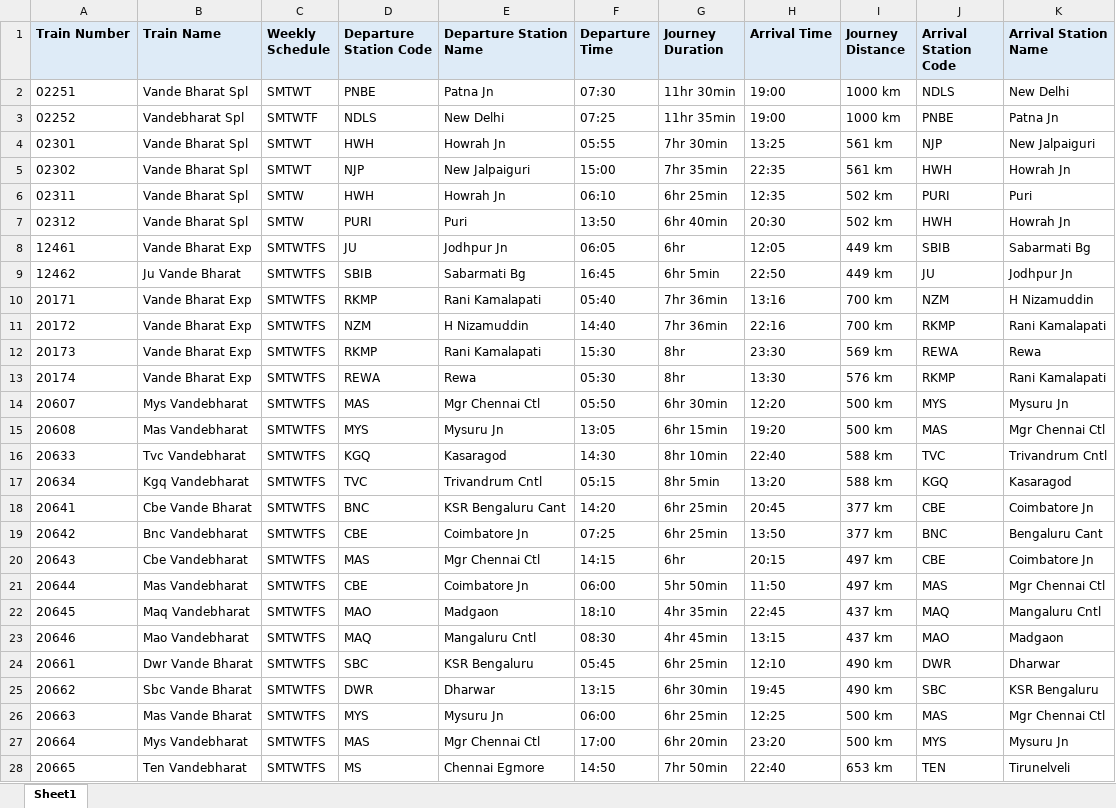
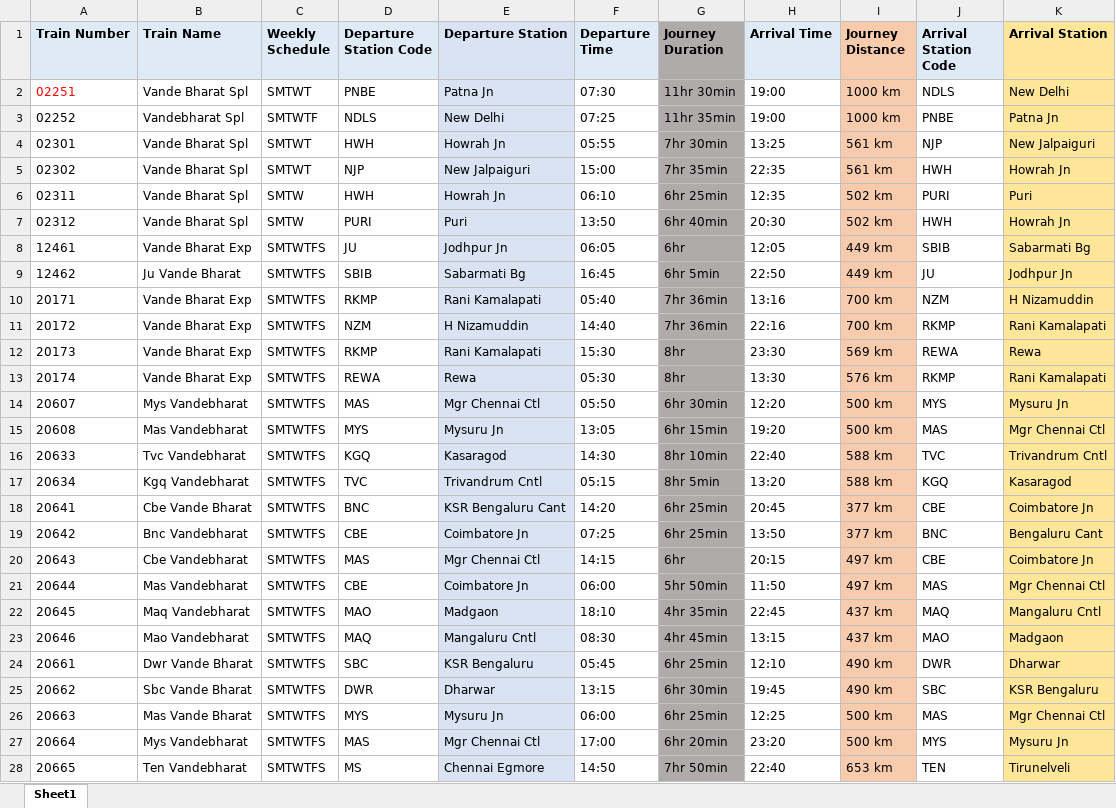
Before and after one commit to Pardhyuman1010/VandeBharatSuperfast, an Excel workbook: all Train Data.xlsx, sheet Sheet1, drawn as a sheet; only a part is shown; values as stored, in another font and other column widths than the file's, no borders; the diff covers the shown part only; the diff names each change by its address in the sheet, - before the commit and + after, or states it on an @@ line.

```diff
--- a/all Train Data.xlsx (sheet Sheet1)
+++ b/all Train Data.xlsx (sheet Sheet1)
-E1: Departure Station Name
+E1: Departure Station
-G1 fill: #DEEBF7
+G1 fill: #AFABAB
-I1 fill: #DEEBF7
+I1 fill: #F8CBAD
-K1: Arrival Station Name
+K1: Arrival Station
-K1 fill: #DEEBF7
+K1 fill: #FFE699
-A2 text colour: black
+A2 text colour: #FF0000
-E2:E28 fill: none
+E2:E28 fill: #DAE3F3
-G2:G28 fill: none
+G2:G28 fill: #AFABAB
-I2:I28 fill: none
+I2:I28 fill: #F8CBAD
-K2:K28 fill: none
+K2:K28 fill: #FFE699
```
Also changed, not shown: cell formats elsewhere in this sheet, 4 other files.
